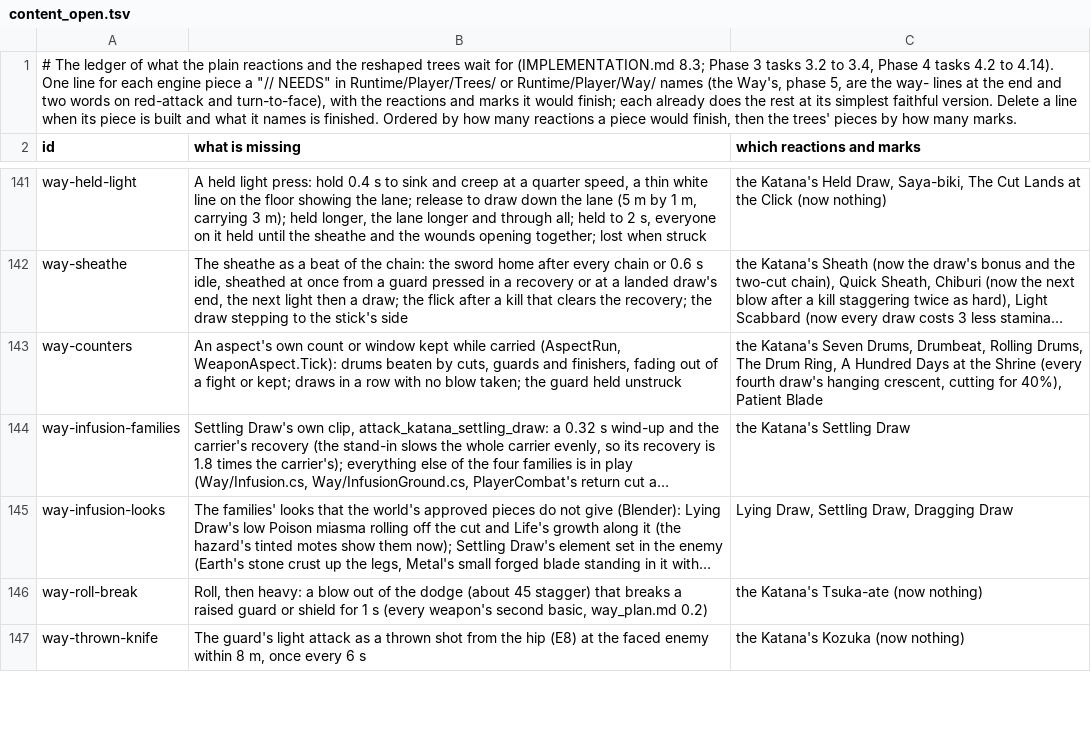
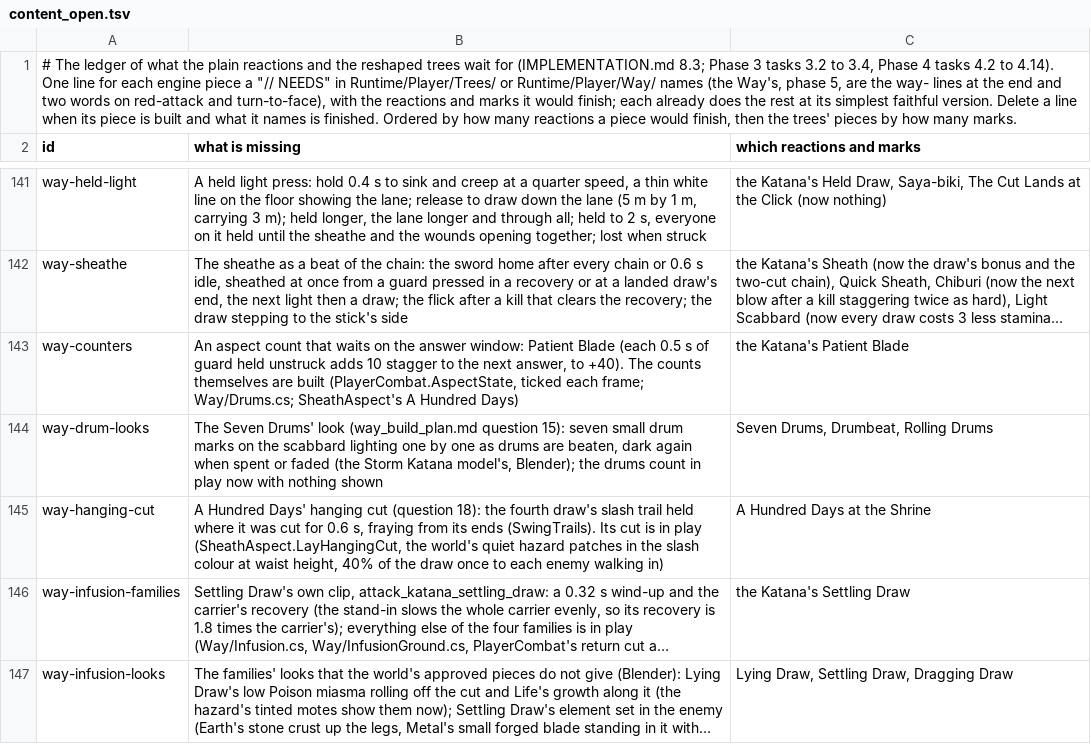
Before and after one commit to Rohanp725/Project-Clover, a TSV file: docs/design/steel/content_open.tsv, drawn as a sheet; only a part is shown, gaps mark what is left out; the shorter side is filled out with more unchanged rows; long unchanged cells end in …; the diff names each change by its address in the sheet, - before the commit and + after, or states it on an @@ line.

```diff
--- a/docs/design/steel/content_open.tsv
+++ b/docs/design/steel/content_open.tsv
-B143 (what is missing): An aspect's own count or window kept while carried (AspectRun, WeaponAspect.Tick): drums beaten by cuts, guards and finishers, fading out of a fight or kept; draws in a row with no blow taken; the guard held unstruck
+B143 (what is missing): An aspect count that waits on the answer window: Patient Blade (each 0.5 s of guard held unstruck adds 10 stagger to the next answer, to +40). The counts themselves are built (PlayerCombat.AspectState, ticked each frame; Way/Drums.cs; SheathAspect's A Hundred Days)
-C143 (which reactions and marks): the Katana's Seven Drums, Drumbeat, Rolling Drums, The Drum Ring, A Hundred Days at the Shrine (every fourth draw's hanging crescent, cutting for 40%), Patient Blade
+C143 (which reactions and marks): the Katana's Patient Blade
+row 144: way-drum-looks | The Seven Drums' look (way_build_plan.md question 15): seven small drum marks on the scabbard lighting one by one as drums are beaten, dark again when spent or faded (the Storm Katana model's, Blender); the drums count in play now with nothing shown | Seven Drums, Drumbeat, Rolling Drums
+row 145: way-hanging-cut | A Hundred Days' hanging cut (question 18): the fourth draw's slash trail held where it was cut for 0.6 s, fraying from its ends (SwingTrails). Its cut is in play (SheathAspect.LayHangingCut, the world's quiet hazard patches in the slash colour at waist height, 40% of the draw once to each enemy walking in) | A Hundred Days at the Shrine
```
Also changed, not shown: 11 other files.
